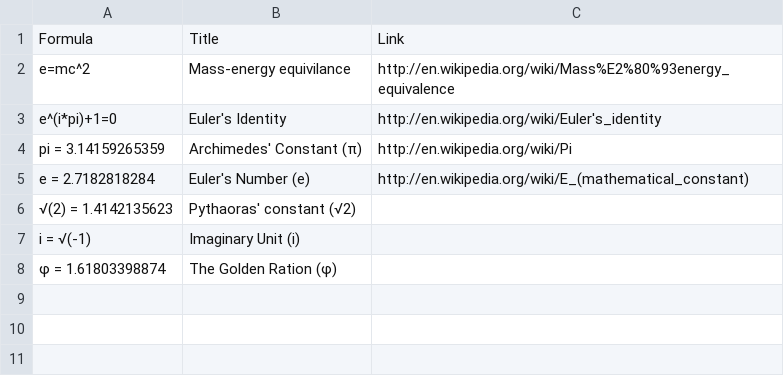
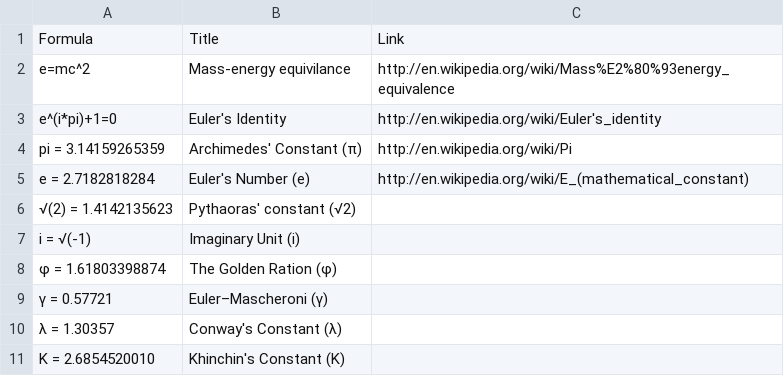
Before and after one commit to tylerhcarter/data, a CSV file: data.csv, drawn as a sheet; the diff names each change by its address in the sheet, - before the commit and + after, or states it on an @@ line.

Commit message:
Added Equations
Euler-Mascheroni Constant, Conway’s Constant, Khinchin’s Constant

```diff
--- a/data.csv
+++ b/data.csv
+row 9: γ = 0.57721 | Euler–Mascheroni (γ)
+row 10: λ = 1.30357 | Conway's Constant (λ)
+row 11: K = 2.6854520010 | Khinchin's Constant (K)
```
